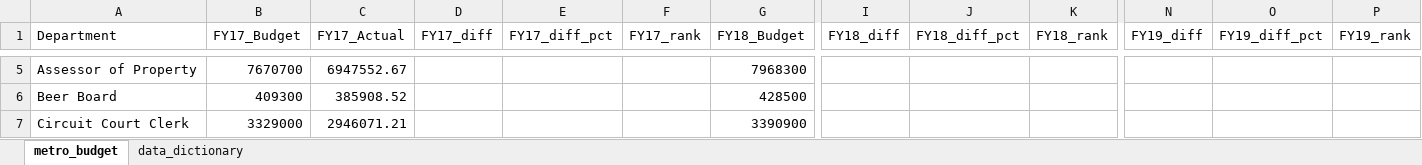
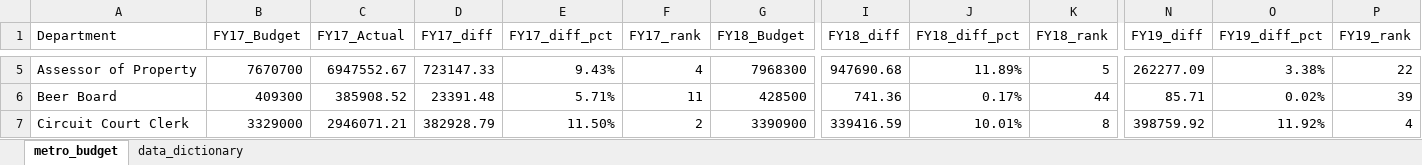
Before and after one commit to NSS-Data-Analytics-Cohort-9/lookups_exercise-CameronMatlock, an Excel workbook: metro_budget_exercise.xlsx, sheet metro_budget, drawn as a sheet; only a part is shown, gaps mark what is left out; values as stored, in another font and other column widths than the file's, no borders; charts and pictures not drawn; the diff covers the shown part only; the diff names each change by its address in the sheet, - before the commit and + after, or states it on an @@ line.

```diff
--- a/metro_budget_exercise.xlsx (sheet metro_budget)
+++ b/metro_budget_exercise.xlsx (sheet metro_budget)
-D5 (FY17_diff): (empty)
+D5 (FY17_diff): 723147.33
-E5 (FY17_diff_pct): (empty)
+E5 (FY17_diff_pct): 9.43%
-F5 (FY17_rank): (empty)
+F5 (FY17_rank): 4
-I5 (FY18_diff): (empty)
+I5 (FY18_diff): 947690.68
-J5 (FY18_diff_pct): (empty)
+J5 (FY18_diff_pct): 11.89%
-K5 (FY18_rank): (empty)
+K5 (FY18_rank): 5
-N5 (FY19_diff): (empty)
+N5 (FY19_diff): 262277.09
-O5 (FY19_diff_pct): (empty)
+O5 (FY19_diff_pct): 3.38%
-P5 (FY19_rank): (empty)
+P5 (FY19_rank): 22
-D6 (FY17_diff): (empty)
+D6 (FY17_diff): 23391.48
-E6 (FY17_diff_pct): (empty)
+E6 (FY17_diff_pct): 5.71%
-F6 (FY17_rank): (empty)
+F6 (FY17_rank): 11
-I6 (FY18_diff): (empty)
+I6 (FY18_diff): 741.36
-J6 (FY18_diff_pct): (empty)
+J6 (FY18_diff_pct): 0.17%
-K6 (FY18_rank): (empty)
+K6 (FY18_rank): 44
-N6 (FY19_diff): (empty)
+N6 (FY19_diff): 85.71
-O6 (FY19_diff_pct): (empty)
+O6 (FY19_diff_pct): 0.02%
-P6 (FY19_rank): (empty)
+P6 (FY19_rank): 39
-D7 (FY17_diff): (empty)
+D7 (FY17_diff): 382928.79
-E7 (FY17_diff_pct): (empty)
+E7 (FY17_diff_pct): 11.50%
-F7 (FY17_rank): (empty)
+F7 (FY17_rank): 2
-I7 (FY18_diff): (empty)
+I7 (FY18_diff): 339416.59
-J7 (FY18_diff_pct): (empty)
+J7 (FY18_diff_pct): 10.01%
-K7 (FY18_rank): (empty)
+K7 (FY18_rank): 8
-N7 (FY19_diff): (empty)
+N7 (FY19_diff): 398759.92
-O7 (FY19_diff_pct): (empty)
+O7 (FY19_diff_pct): 11.92%
-P7 (FY19_rank): (empty)
+P7 (FY19_rank): 4
```
Also changed, not shown: 24 added rows, 24 removed rows and 439 edited cells elsewhere in this sheet, charts or pictures.
